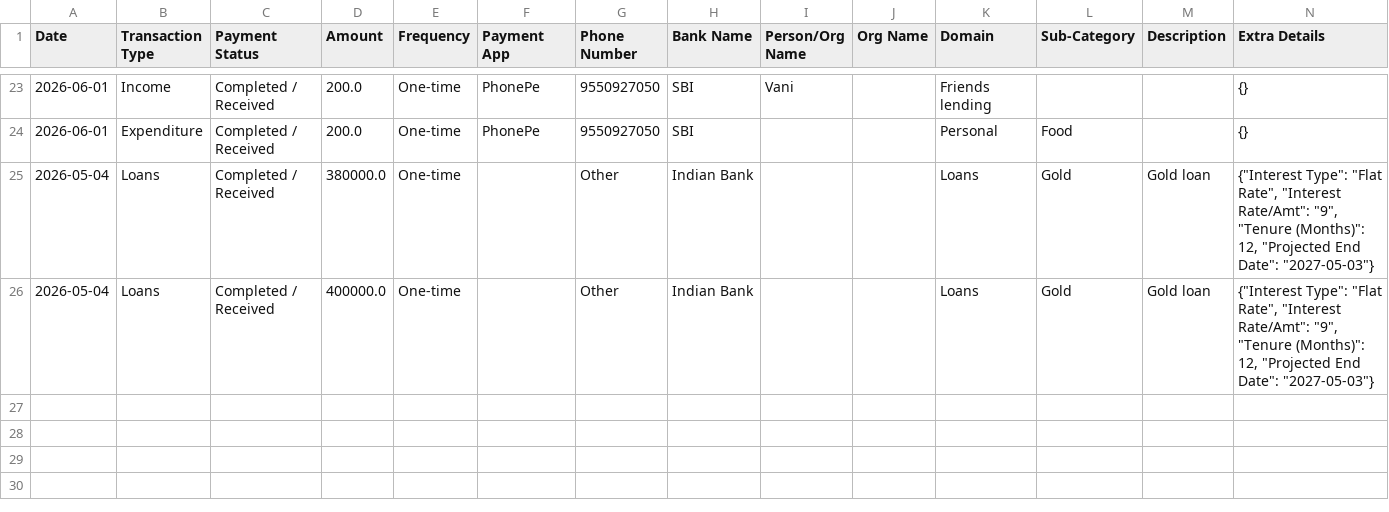
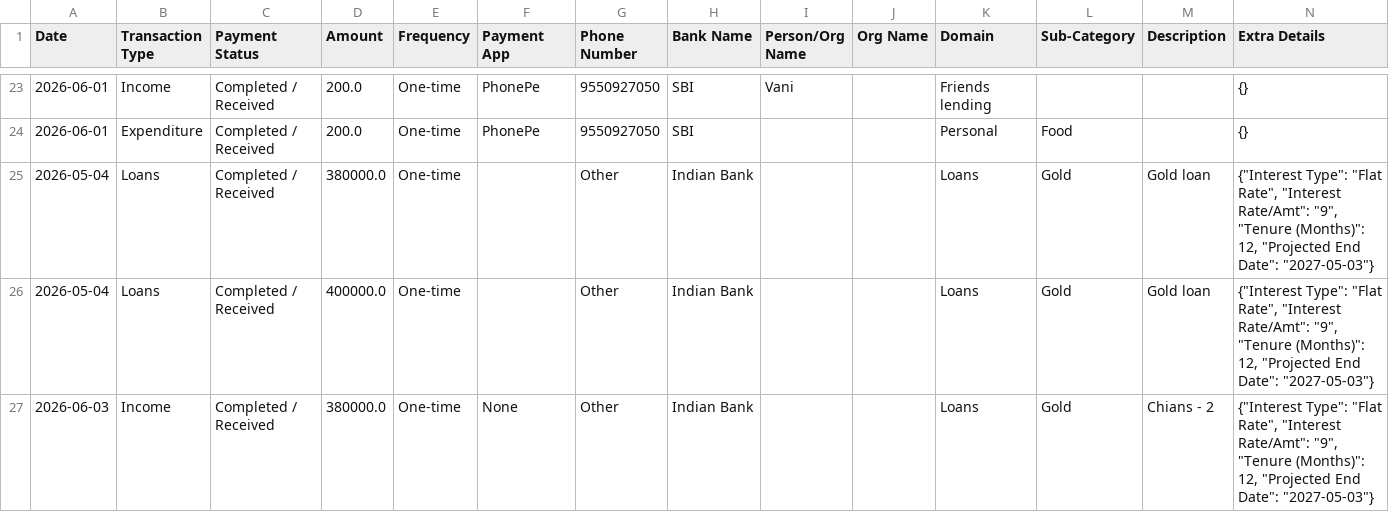
Before and after one commit to Prakash-1619/Finance, a CSV file: data.csv, drawn as a sheet; only a part is shown, gaps mark what is left out; the diff names each change by its address in the sheet, - before the commit and + after, or states it on an @@ line.

Commit message:
Added Loans transaction

```diff
--- a/data.csv
+++ b/data.csv
+row 27: 2026-06-03 | Income | Completed / Received | 380000.0 | One-time | None | Other | Indian Bank |  |  | Loans | Gold | Chians - 2 | {"Interest Type": "Flat Rate", "Interest Rate/Amt": "9", "Tenure (Months)": 12, "Projected End Date": "2027-05-03"}
```
